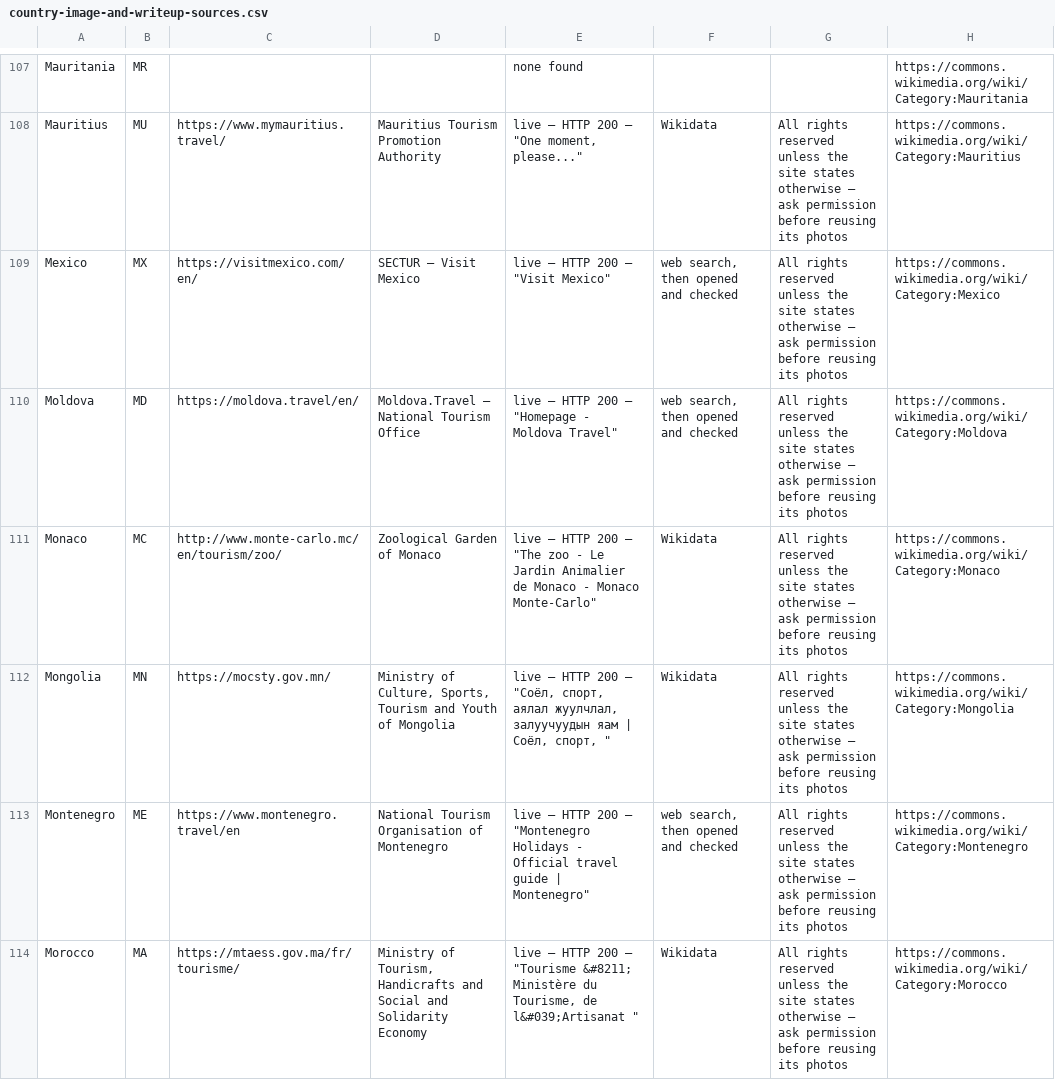
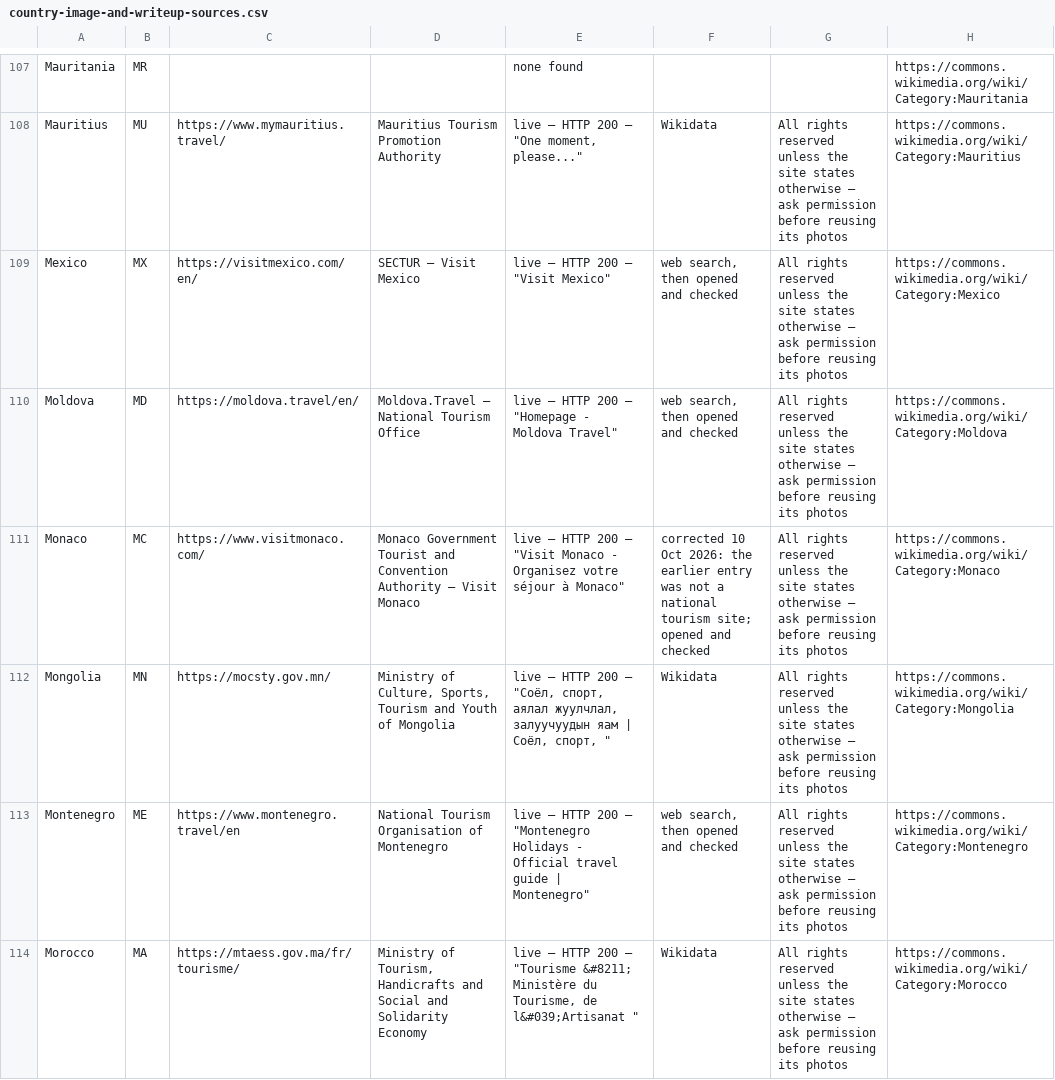
Before and after one commit to Hamadullah09/atlas-place-finder, a CSV file: DELIVERABLES/country-image-and-writeup-sources.csv, drawn as a sheet; only a part is shown, gaps mark what is left out; the diff covers the shown part only; the diff names each change by its address in the sheet, - before the commit and + after, or states it on an @@ line.

```diff
--- a/DELIVERABLES/country-image-and-writeup-sources.csv
+++ b/DELIVERABLES/country-image-and-writeup-sources.csv
-C111: http://www.monte-carlo.mc/en/tourism/zoo/
+C111: https://www.visitmonaco.com/
-D111: Zoological Garden of Monaco
+D111: Monaco Government Tourist and Convention Authority — Visit Monaco
-E111: …200 — "The zoo - Le Jardin Animalier de Monaco - Monaco Monte-Carlo"
+E111: …200 — "Visit Monaco - Organisez votre séjour à Monaco"
-F111: Wikidata
+F111: corrected 10 Oct 2026: the earlier entry was not a national tourism site; opened and checked
```
Also changed, not shown: 51 edited cells elsewhere in this file, 26 other files.
